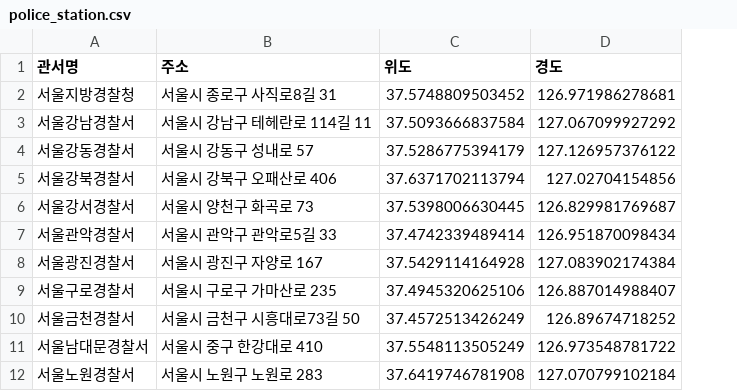
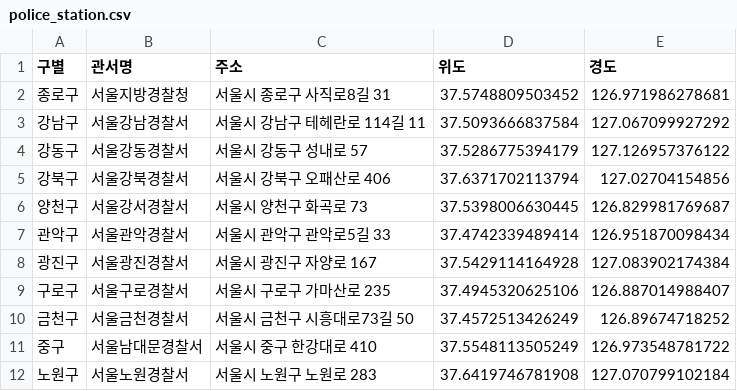
Before and after one commit to YeongilK/Data-Analysis-2020, a CSV file: input/Seoul/police_station.csv, drawn as a sheet; only a part is shown; the diff names each change by its address in the sheet, - before the commit and + after, or states it on an @@ line.

Commit message:
data

```diff
--- a/input/Seoul/police_station.csv
+++ b/input/Seoul/police_station.csv
+column A (구별), rows 2-12: 종로구 | 강남구 | 강동구 | 강북구 | 양천구 | 관악구 | 광진구 | 구로구 | 금천구 | 중구 | 노원구
```
